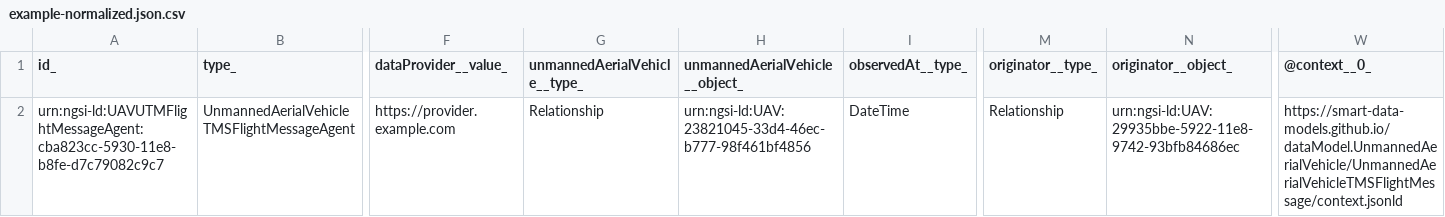
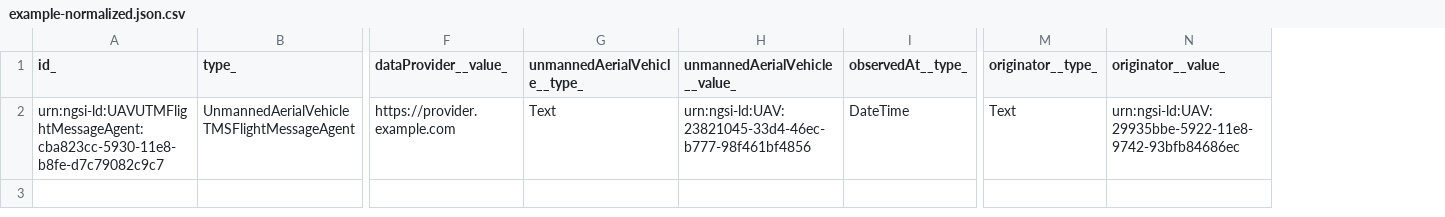
Before and after one commit to smart-data-models/dataModel.UnmannedAerialVehicle, a CSV file: UnmannedAerialVehicleTMSFlightMessageAgent/examples/example-normalized.json.csv, drawn as a sheet; only a part is shown, gaps mark what is left out; the diff names each change by its address in the sheet, - before the commit and + after, or states it on an @@ line.

Commit message:
Exported example to csv example-normalized.json

```diff
--- a/UnmannedAerialVehicleTMSFlightMessageAgent/examples/example-normalized.json.csv
+++ b/UnmannedAerialVehicleTMSFlightMessageAgent/examples/example-normalized.json.csv
-column W (@context__0_), row 2: https://smart-data-models.github.io/dataModel.UnmannedAerialVehicle/UnmannedAerialVehicleTMSFlightMessage/context.jsonld
-H1: unmannedAerialVehicle__object_
+H1: unmannedAerialVehicle__value_
-N1: originator__object_
+N1: originator__value_
-G2 (unmannedAerialVehicle__type_): Relationship
+G2 (unmannedAerialVehicle__type_): Text
-M2 (originator__type_): Relationship
+M2 (originator__type_): Text
```
